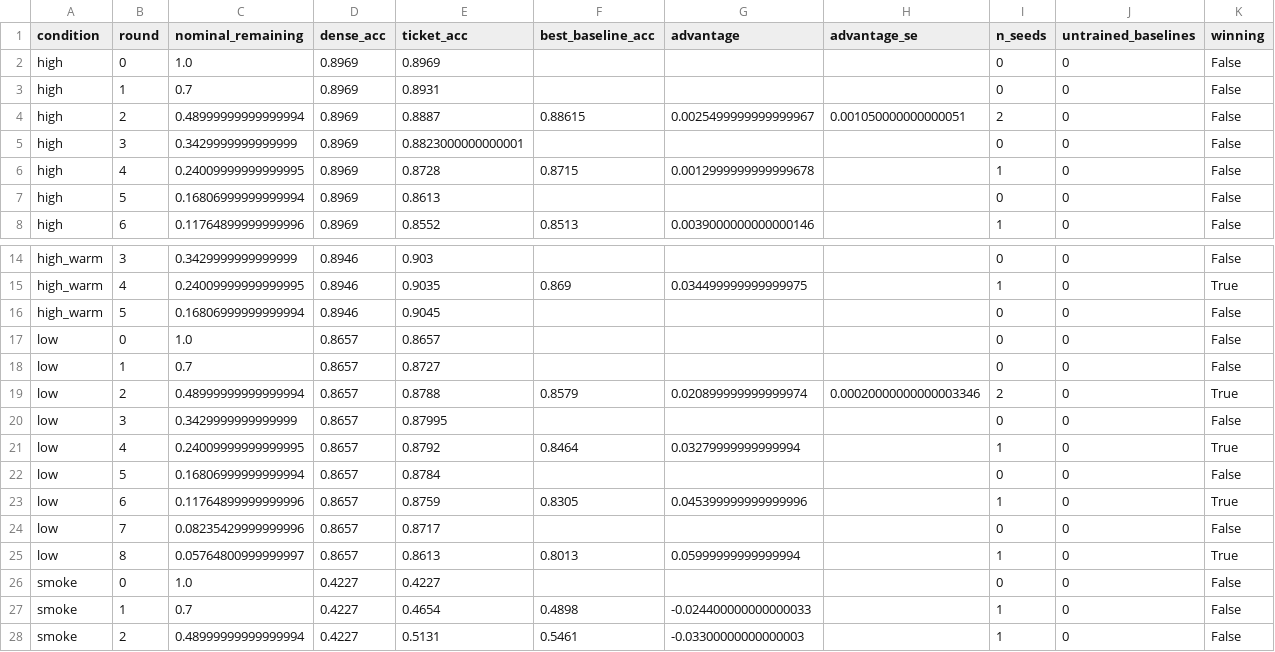
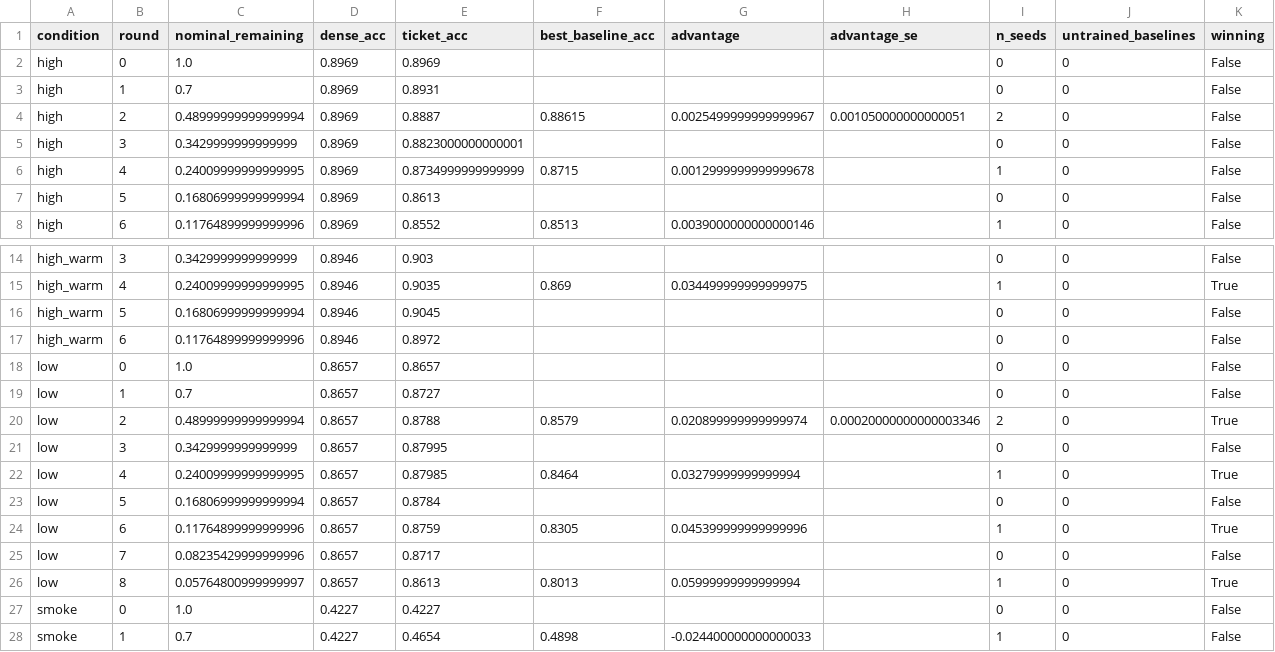
Before and after one commit to kneat2448/LTH-ML-final, a CSV file: results/ticket_advantage.csv, drawn as a sheet; only a part is shown, gaps mark what is left out; the shorter side is filled out with more unchanged rows.

```diff
--- a/results/ticket_advantage.csv
+++ b/results/ticket_advantage.csv
@@ -5,3 +5,3 @@ high,2,0.48999999999999994,0.8969,0.8887,0.88615,0.0025499999999999967,0.0010500
 high,3,0.3429999999999999,0.8969,0.8823000000000001,,,,0,0,False
-high,4,0.24009999999999995,0.8969,0.8728,0.8715,0.0012999999999999678,,1,0,False
+high,4,0.24009999999999995,0.8969,0.8734999999999999,0.8715,0.0012999999999999678,,1,0,False
 high,5,0.16806999999999994,0.8969,0.8613,,,,0,0,False
@@ -16,2 +16,3 @@ high_warm,4,0.24009999999999995,0.8946,0.9035,0.869,0.034499999999999975,,1,0,Tr
 high_warm,5,0.16806999999999994,0.8946,0.9045,,,,0,0,False
+high_warm,6,0.11764899999999996,0.8946,0.8972,,,,0,0,False
 low,0,1.0,0.8657,0.8657,,,,0,0,False
@@ -20,3 +21,3 @@ low,2,0.48999999999999994,0.8657,0.8788,0.8579,0.020899999999999974,0.0002000000
 low,3,0.3429999999999999,0.8657,0.87995,,,,0,0,False
-low,4,0.24009999999999995,0.8657,0.8792,0.8464,0.03279999999999994,,1,0,True
+low,4,0.24009999999999995,0.8657,0.87985,0.8464,0.03279999999999994,,1,0,True
 low,5,0.16806999999999994,0.8657,0.8784,,,,0,0,False
```
Also changed, not shown: results/summary.csv, 4 other files.
